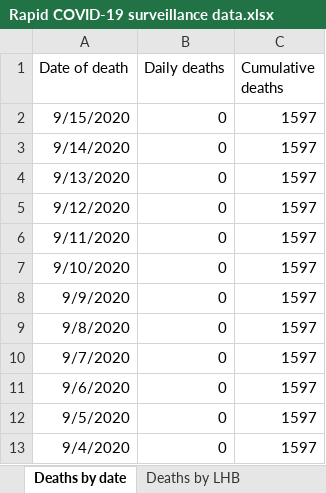
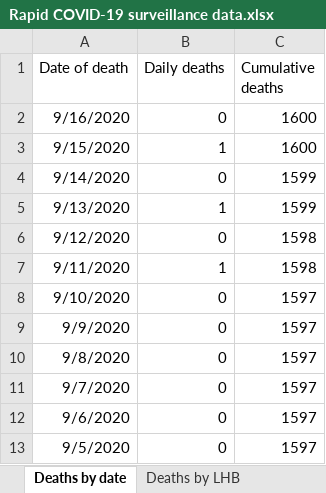
Before and after one commit to beta-decay/beta-decay.github.io, an Excel workbook: covid_n_wales/Rapid COVID-19 surveillance data.xlsx, sheet Deaths by date, drawn as a sheet; only a part is shown; the shorter side is filled out with more unchanged rows; values as stored, in another font and other column widths than the file's, no borders; addresses are those after the commit; the diff names each change by its address in the sheet, - before the commit and + after, or states it on an @@ line.

```diff
--- a/covid_n_wales/Rapid COVID-19 surveillance data.xlsx (sheet Deaths by date)
+++ b/covid_n_wales/Rapid COVID-19 surveillance data.xlsx (sheet Deaths by date)
+row 2: 9/16/2020 | 0 | 1600
-B3 (Daily deaths): 0
+B3 (Daily deaths): 1
-C3 (Cumulative deaths): 1597
+C3 (Cumulative deaths): 1600
-C4:C5 (Cumulative deaths): 1597
+C4:C5 (Cumulative deaths): 1599
-B5 (Daily deaths): 0
+B5 (Daily deaths): 1
-C6:C7 (Cumulative deaths): 1597
+C6:C7 (Cumulative deaths): 1598
-B7 (Daily deaths): 0
+B7 (Daily deaths): 1
```
Also changed, not shown: sheet Tests by specimen date, sheet Total tests authorised, sheet Age and sex distribution, sheet Headline summary, sheet Deaths by LHB, sheet Contents, 10 other files.
